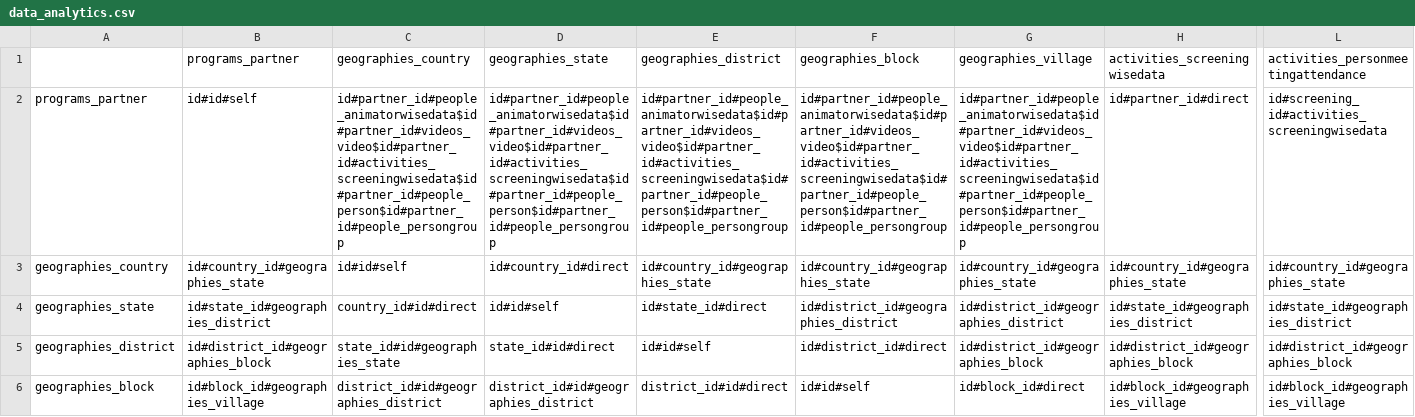
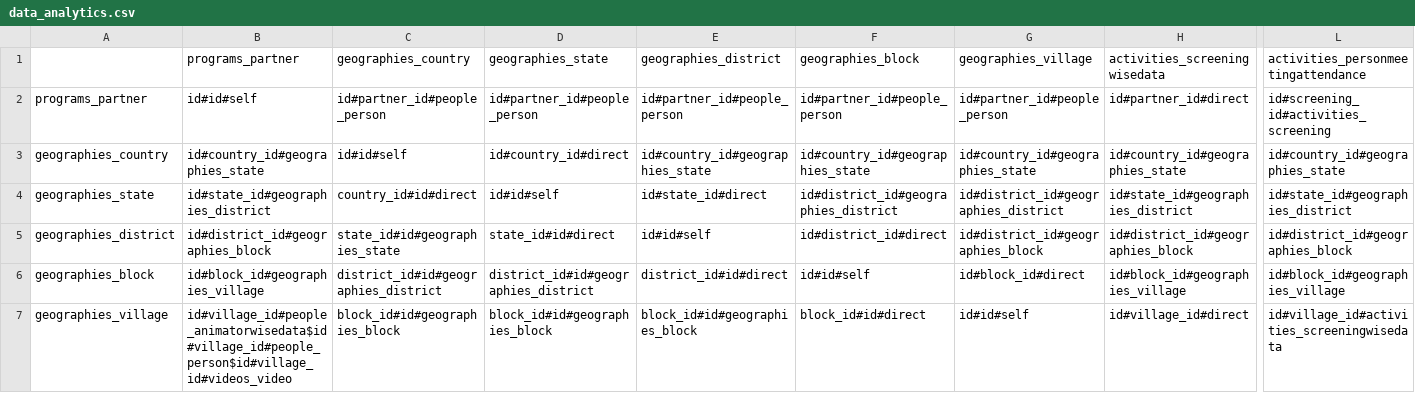
Before and after one commit to digitalgreenorg/dg, a CSV file: dg/media/social_website/uploads/raw_data_analytics/data_analytics.csv, drawn as a sheet; only a part is shown, gaps mark what is left out; the shorter side is filled out with more unchanged rows; the diff names each change by its address in the sheet, - before the commit and + after, or states it on an @@ line.

```diff
--- a/dg/media/social_website/uploads/raw_data_analytics/data_analytics.csv
+++ b/dg/media/social_website/uploads/raw_data_analytics/data_analytics.csv
-C2 (geographies_country): id#partner_id#people_animatorwisedata$id#partner_id#videos_video$id#partner_id#activities_screeningwisedata$id#partner_id#people_person$id#partner_id#people_persongroup
+C2 (geographies_country): id#partner_id#people_person
-D2 (geographies_state): id#partner_id#people_animatorwisedata$id#partner_id#videos_video$id#partner_id#activities_screeningwisedata$id#partner_id#people_person$id#partner_id#people_persongroup
+D2 (geographies_state): id#partner_id#people_person
-E2 (geographies_district): id#partner_id#people_animatorwisedata$id#partner_id#videos_video$id#partner_id#activities_screeningwisedata$id#partner_id#people_person$id#partner_id#people_persongroup
+E2 (geographies_district): id#partner_id#people_person
-F2 (geographies_block): id#partner_id#people_animatorwisedata$id#partner_id#videos_video$id#partner_id#activities_screeningwisedata$id#partner_id#people_person$id#partner_id#people_persongroup
+F2 (geographies_block): id#partner_id#people_person
-G2 (geographies_village): id#partner_id#people_animatorwisedata$id#partner_id#videos_video$id#partner_id#activities_screeningwisedata$id#partner_id#people_person$id#partner_id#people_persongroup
+G2 (geographies_village): id#partner_id#people_person
-L2: id#screening_id#activities_screeningwisedata
+L2: id#screening_id#activities_screening
```
Also changed, not shown: 1 other file.
